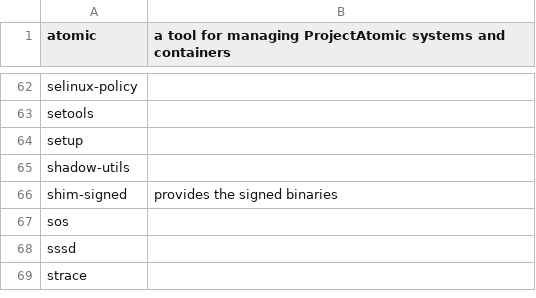
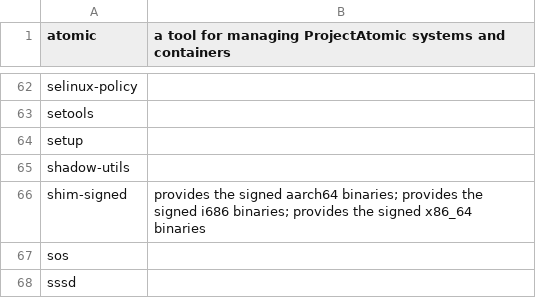
Before and after one commit to fedora-modularity/hp, a CSV file: atomic.csv, drawn as a sheet; only a part is shown, gaps mark what is left out; the shorter side is filled out with more unchanged rows.

```diff
--- a/atomic.csv
+++ b/atomic.csv
@@ -65,3 +65,3 @@ setup,
 shadow-utils,
-shim-signed,"provides the signed binaries"
+shim-signed,"provides the signed aarch64 binaries; provides the signed i686 binaries; provides the signed x86_64 binaries"
 sos,
```
Also changed, not shown: host.csv, platform.csv, 10 other files.
